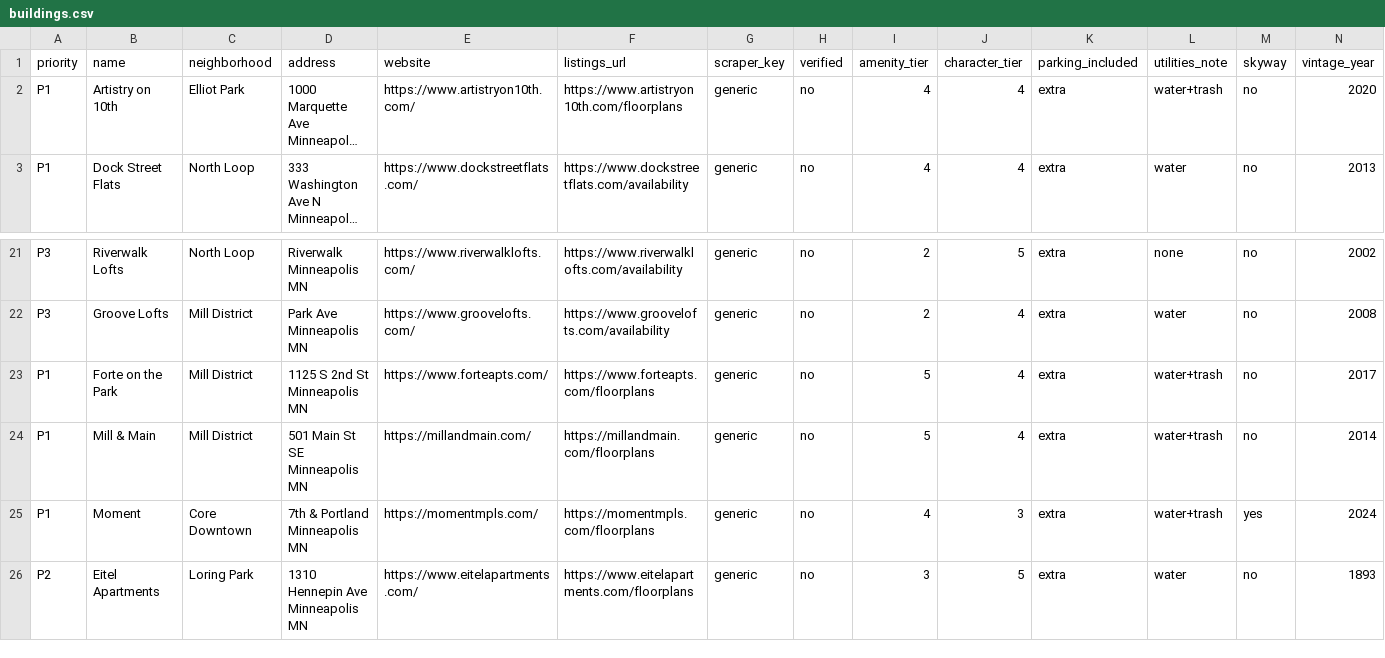
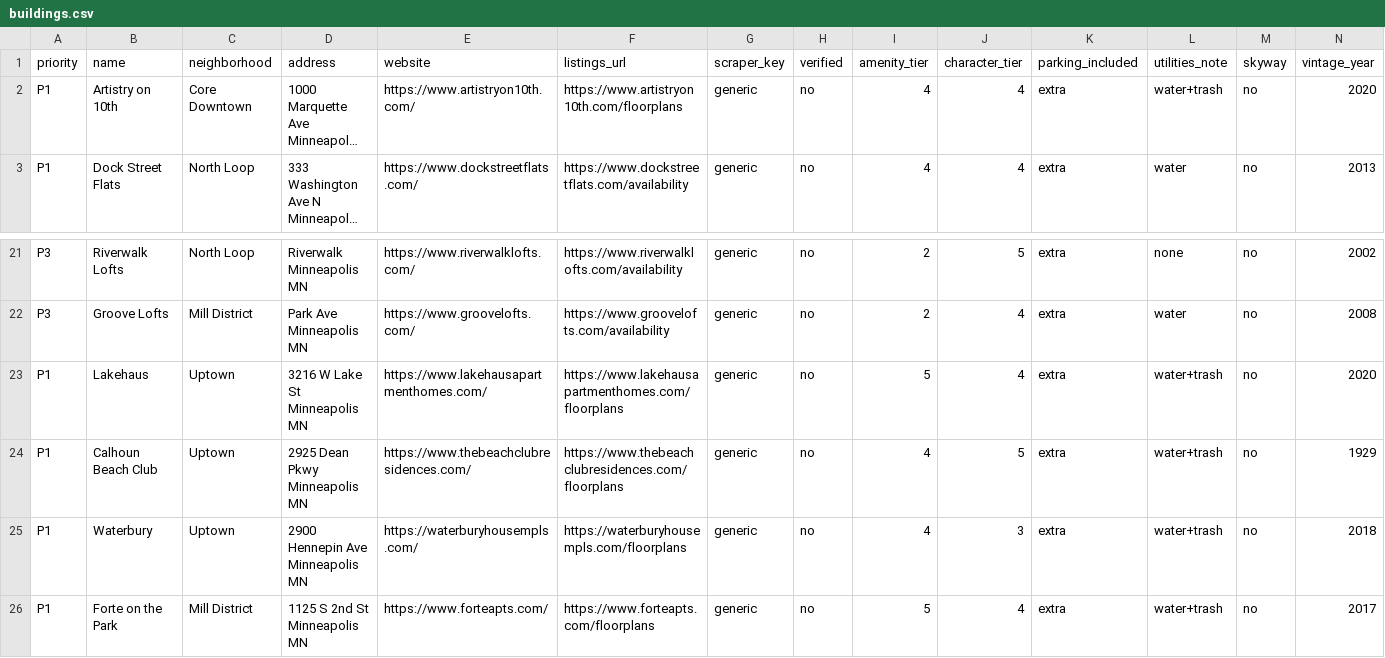
Before and after one commit to jfunk9/apartment-scrubber, a CSV file: buildings.csv, drawn as a sheet; only a part is shown, gaps mark what is left out; the shorter side is filled out with more unchanged rows; long unchanged cells end in …; rows hold the shown columns only; the diff names each change by its address in the sheet, - before the commit and + after, or states it on an @@ line.

Commit message:
fix Uptown URLs - real domains from Jason

```diff
--- a/buildings.csv
+++ b/buildings.csv
-C2 (neighborhood): Elliot Park
+C2 (neighborhood): Core Downtown
+row 23: P1 | Lakehaus | Uptown | 3216 W Lake St Minneapolis MN | https://www.lakehausapartmenthomes.com/ | https://www.lakehausapartmenthomes.com/floorplans | generic | no | 5 | 4 | extra | water+trash | no | 2020
+row 24: P1 | Calhoun Beach Club | Uptown | 2925 Dean Pkwy Minneapolis MN | https://www.thebeachclubresidences.com/ | https://www.thebeachclubresidences.com/floorplans | generic | no | 4 | 5 | extra | water+trash | no | 1929
+row 25: P1 | Waterbury | Uptown | 2900 Hennepin Ave Minneapolis MN | https://waterburyhousempls.com/ | https://waterburyhousempls.com/floorplans | generic | no | 4 | 3 | extra | water+trash | no | 2018
```
